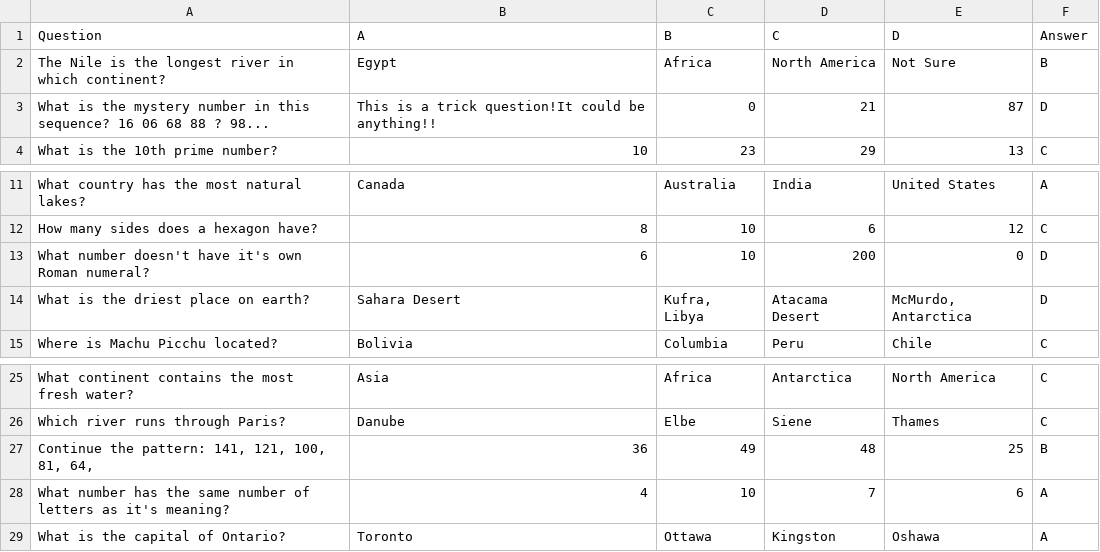
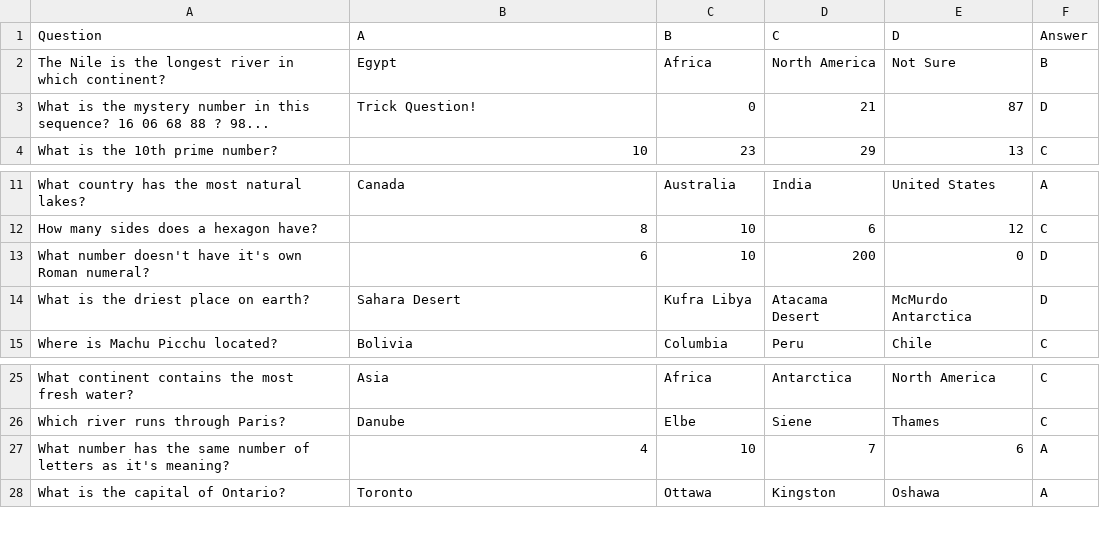
Before and after one commit to jimhwei/GEOM67, a CSV file: SnakesQs.csv, drawn as a sheet; only a part is shown, gaps mark what is left out.

```diff
--- a/SnakesQs.csv
+++ b/SnakesQs.csv
@@ -2,3 +2,3 @@
 The Nile is the longest river in which continent?,Egypt,Africa,North America,Not Sure,B
-What is the mystery number in this sequence? 16 06 68 88 ? 98...,This is a trick question!It could be anything!!,0,21,87,D
+What is the mystery number in this sequence? 16 06 68 88 ? 98...,Trick Question!,0,21,87,D
 What is the 10th prime number?,10,23,29,13,C
@@ -13,3 +13,3 @@ How many sides does a hexagon have?,8,10,6,12,C
 What number doesn't have it's own Roman numeral?,6,10,200,0,D
-What is the driest place on earth?,Sahara Desert,"Kufra, Libya",Atacama Desert,"McMurdo, Antarctica",D
+What is the driest place on earth?,Sahara Desert,"Kufra Libya",Atacama Desert,"McMurdo Antarctica",D
 Where is Machu Picchu located?,Bolivia,Columbia,Peru,Chile,C
@@ -26,3 +26,2 @@ What continent contains the most fresh water?,Asia,Africa,Antarctica,North Ameri
 Which river runs through Paris?,Danube,Elbe,Siene,Thames,C
-"Continue the pattern: 141, 121, 100, 81, 64, ",36,49,48,25,B
 What number has the same number of letters as it's meaning?,4,10,7,6,A
```
Also changed, not shown: 2 other files.
